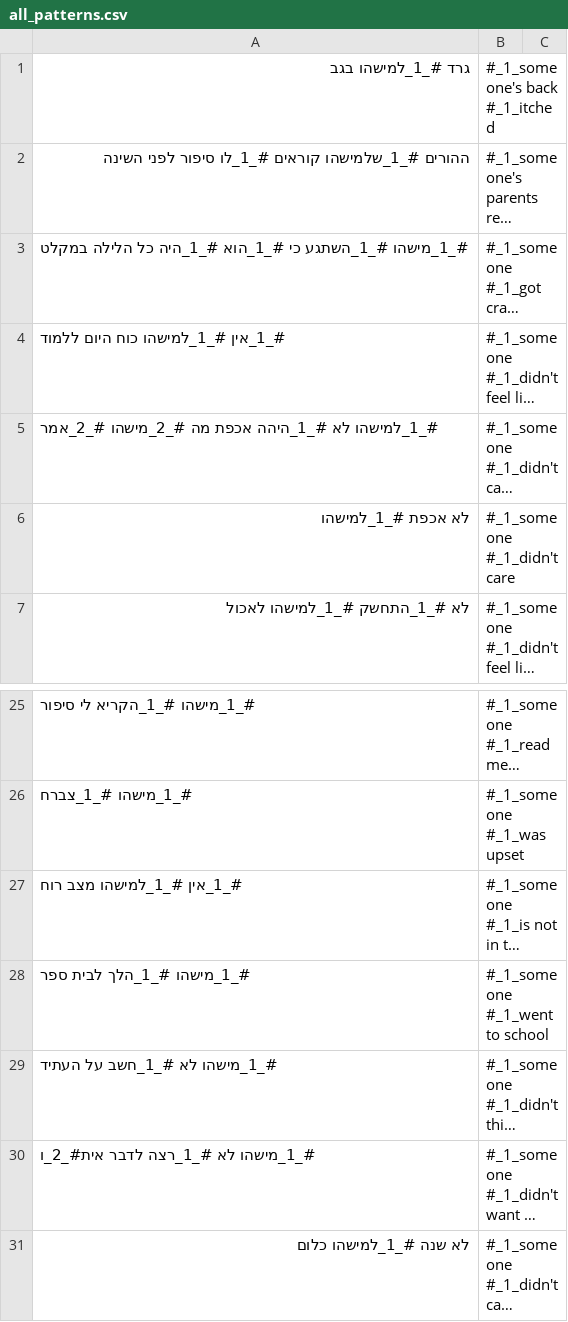
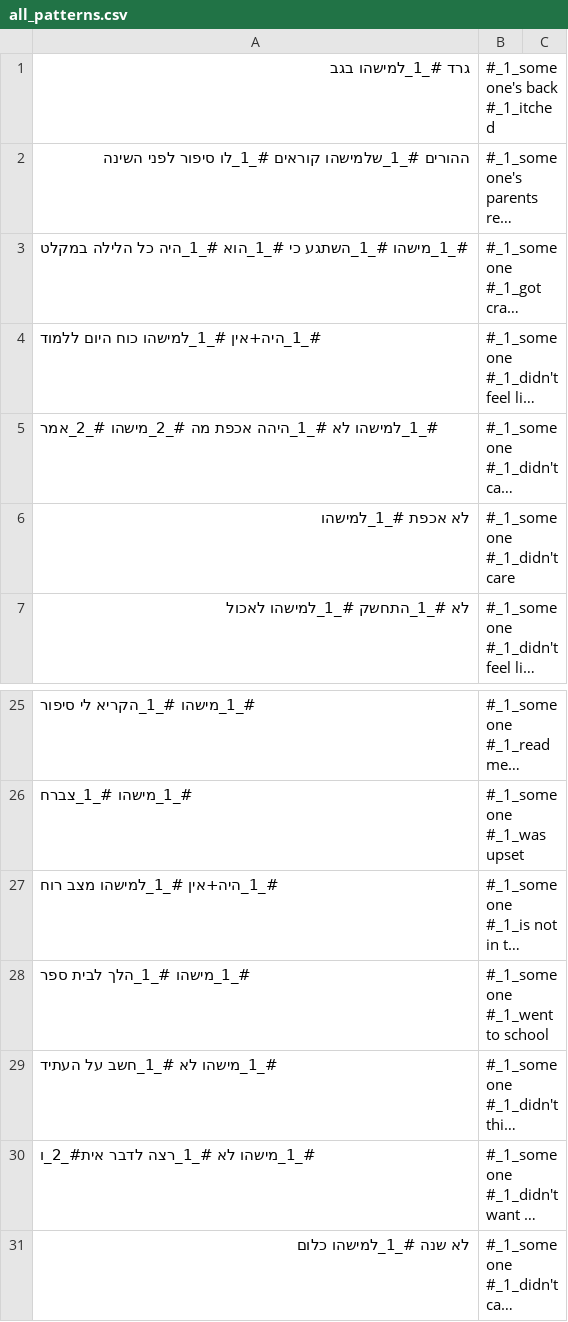
Before and after one commit to orgershoni/NLP-Pattern-Generator, a CSV file: all_patterns.csv, drawn as a sheet; only a part is shown, gaps mark what is left out; long unchanged cells end in …; the diff names each change by its address in the sheet, - before the commit and + after, or states it on an @@ line.

Commit message:
Set alias for "היה+אין" to "אין", updated patterns file.

```diff
--- a/all_patterns.csv
+++ b/all_patterns.csv
-A4: #_1_אין #_1_למישהו כוח היום ללמוד
+A4: #_1_היה+אין #_1_למישהו כוח היום ללמוד
-A27: #_1_אין #_1_למישהו מצב רוח
+A27: #_1_היה+אין #_1_למישהו מצב רוח
```
Also changed, not shown: 1 other file.
